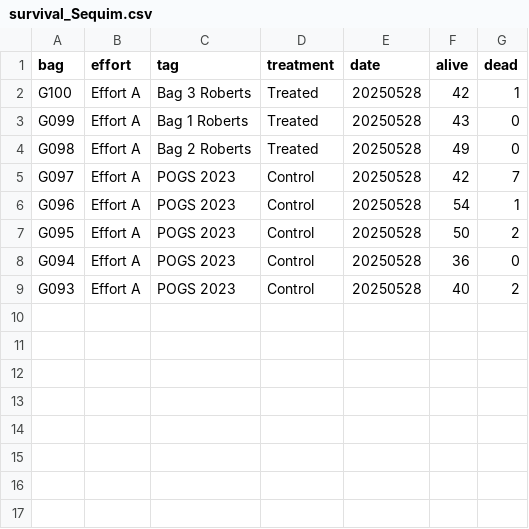
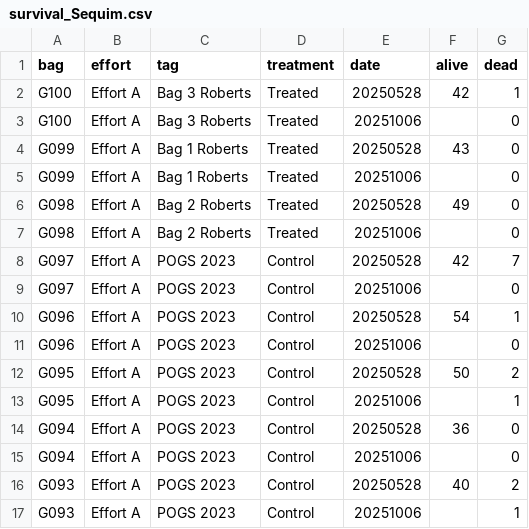
Before and after one commit to RobertsLab/project-gigas-conditioning, a CSV file: data/outplanting/Sequim/survival_Sequim.csv, drawn as a sheet.

```diff
--- a/data/outplanting/Sequim/survival_Sequim.csv
+++ b/data/outplanting/Sequim/survival_Sequim.csv
@@ -2,8 +2,16 @@ bag,effort,tag,treatment,date,alive,dead
 G100,Effort A,Bag 3 Roberts,Treated,20250528,42,1
+G100,Effort A,Bag 3 Roberts,Treated,20251006,,0
 G099,Effort A,Bag 1 Roberts,Treated,20250528,43,0
+G099,Effort A,Bag 1 Roberts,Treated,20251006,,0
 G098,Effort A,Bag 2 Roberts,Treated,20250528,49,0
+G098,Effort A,Bag 2 Roberts,Treated,20251006,,0
 G097,Effort A,POGS 2023,Control,20250528,42,7
+G097,Effort A,POGS 2023,Control,20251006,,0
 G096,Effort A,POGS 2023,Control,20250528,54,1
+G096,Effort A,POGS 2023,Control,20251006,,0
 G095,Effort A,POGS 2023,Control,20250528,50,2
+G095,Effort A,POGS 2023,Control,20251006,,1
 G094,Effort A,POGS 2023,Control,20250528,36,0
+G094,Effort A,POGS 2023,Control,20251006,,0
 G093,Effort A,POGS 2023,Control,20250528,40,2
+G093,Effort A,POGS 2023,Control,20251006,,1
```
Also changed, not shown: 9 other files.
